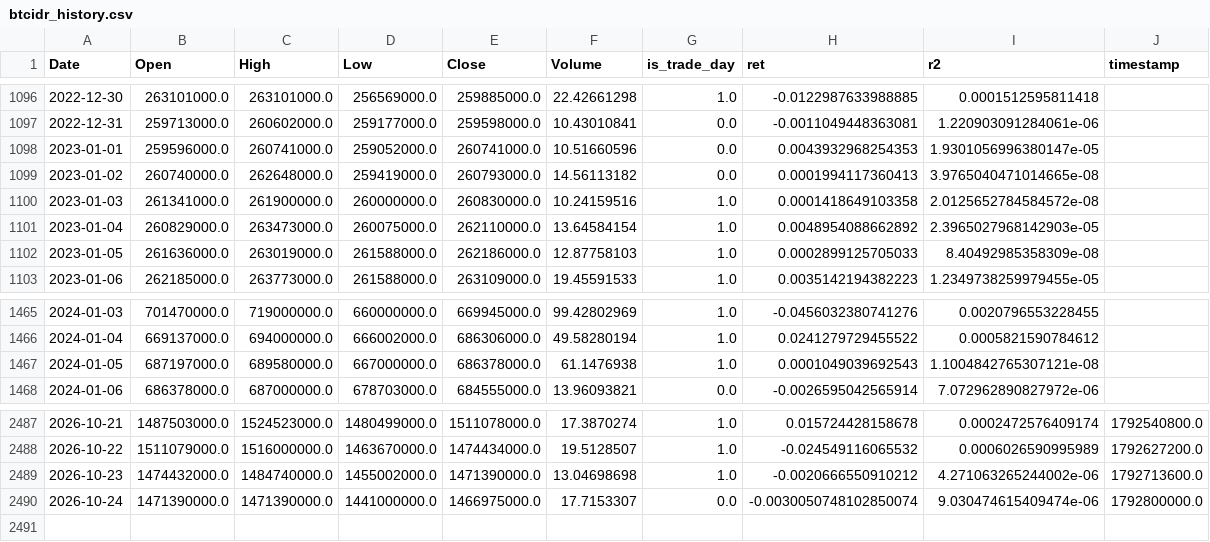
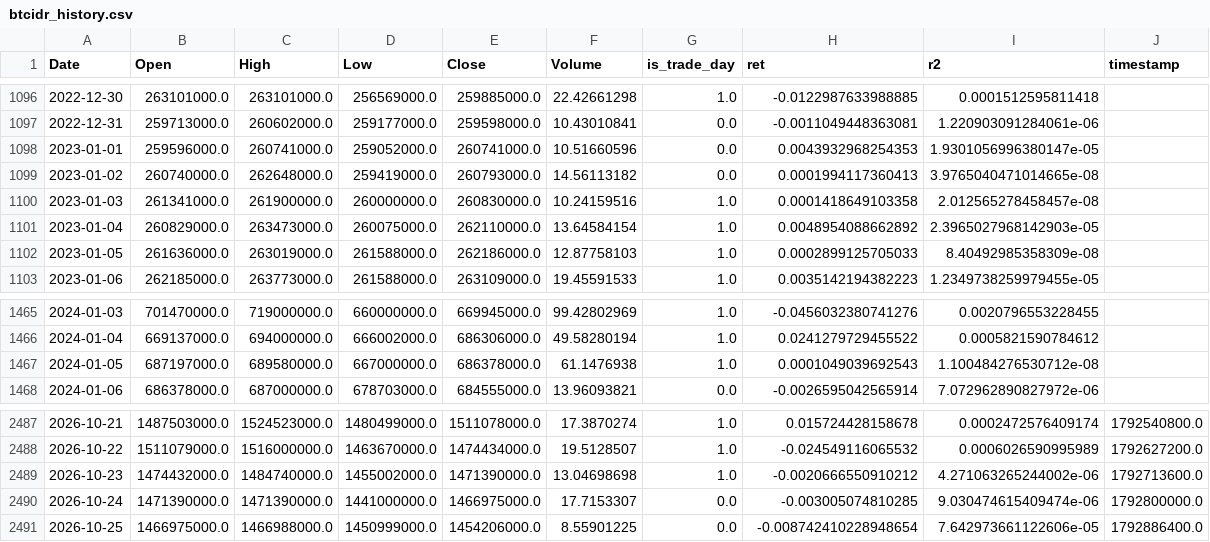
Before and after one commit to ferastoro/ai-crypto-spillover-dashboard, a CSV file: data/live/btcidr_history.csv, drawn as a sheet; only a part is shown, gaps mark what is left out.

```diff
--- a/data/live/btcidr_history.csv
+++ b/data/live/btcidr_history.csv
@@ -1099,3 +1099,3 @@ Date,Open,High,Low,Close,Volume,is_trade_day,ret,r2,timestamp
 2023-01-02,260740000.0,262648000.0,259419000.0,260793000.0,14.56113182,0.0,0.0001994117360413,3.9765040471014665e-08,
-2023-01-03,261341000.0,261900000.0,260000000.0,260830000.0,10.24159516,1.0,0.0001418649103358,2.0125652784584572e-08,
+2023-01-03,261341000.0,261900000.0,260000000.0,260830000.0,10.24159516,1.0,0.0001418649103358,2.012565278458457e-08,
 2023-01-04,260829000.0,263473000.0,260075000.0,262110000.0,13.64584154,1.0,0.0048954088662892,2.3965027968142903e-05,
@@ -1466,3 +1466,3 @@ Date,Open,High,Low,Close,Volume,is_trade_day,ret,r2,timestamp
 2024-01-04,669137000.0,694000000.0,666002000.0,686306000.0,49.58280194,1.0,0.0241279729455522,0.0005821590784612,
-2024-01-05,687197000.0,689580000.0,667000000.0,686378000.0,61.1476938,1.0,0.0001049039692543,1.1004842765307121e-08,
+2024-01-05,687197000.0,689580000.0,667000000.0,686378000.0,61.1476938,1.0,0.0001049039692543,1.100484276530712e-08,
 2024-01-06,686378000.0,687000000.0,678703000.0,684555000.0,13.96093821,0.0,-0.0026595042565914,7.072962890827972e-06,
@@ -2489,2 +2489,3 @@ Date,Open,High,Low,Close,Volume,is_trade_day,ret,r2,timestamp
 2026-10-23,1474432000.0,1484740000.0,1455002000.0,1471390000.0,13.04698698,1.0,-0.0020666550910212,4.271063265244002e-06,1792713600.0
-2026-10-24,1471390000.0,1471390000.0,1441000000.0,1466975000.0,17.7153307,0.0,-0.0030050748102850074,9.030474615409474e-06,1792800000.0
+2026-10-24,1471390000.0,1471390000.0,1441000000.0,1466975000.0,17.7153307,0.0,-0.003005074810285,9.030474615409474e-06,1792800000.0
+2026-10-25,1466975000.0,1466988000.0,1450999000.0,1454206000.0,8.55901225,0.0,-0.008742410228948654,7.642973661122606e-05,1792886400.0
```
